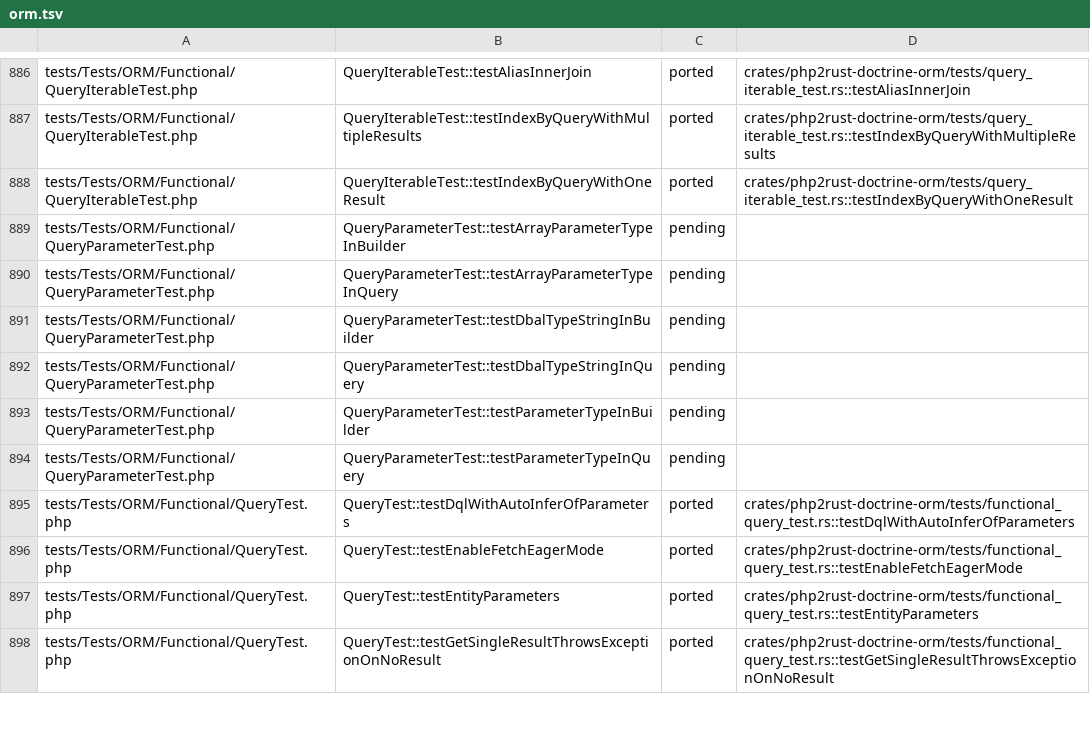
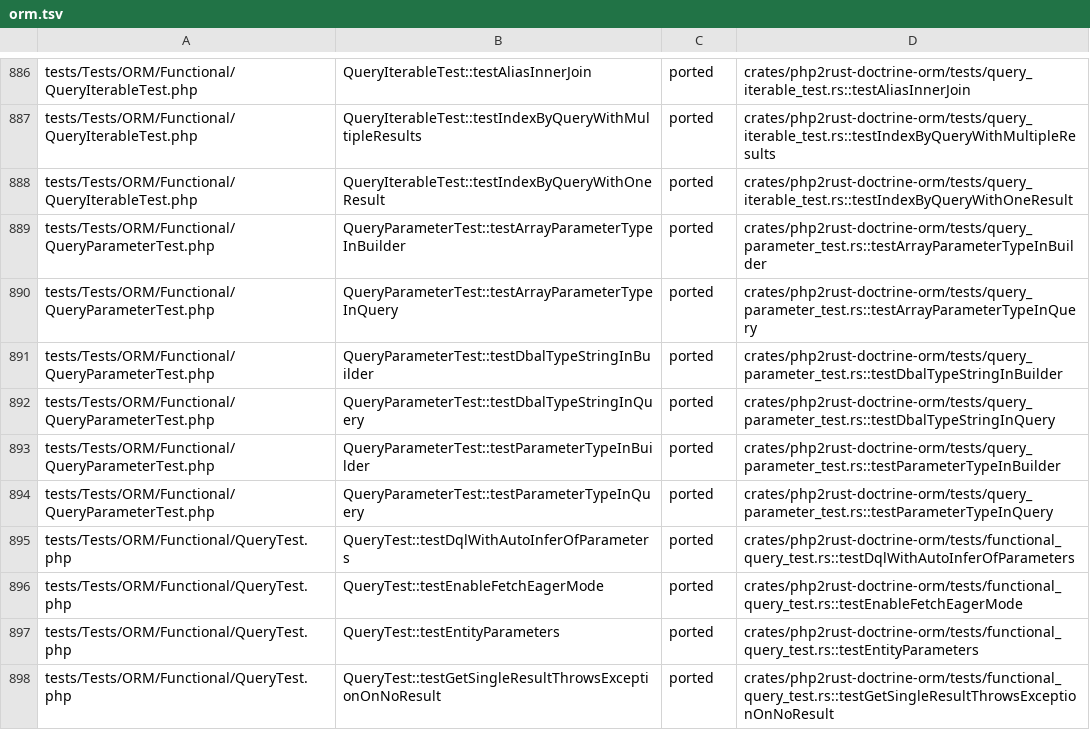
Before and after one commit to D-Nations/php2rust-doctrine-orm, a TSV file: parity/doctrine/orm.tsv, drawn as a sheet; only a part is shown, gaps mark what is left out.

```diff
--- a/parity/doctrine/orm.tsv
+++ b/parity/doctrine/orm.tsv
@@ -888,8 +888,8 @@ tests/Tests/ORM/Functional/QueryIterableTest.php	QueryIterableTest::testIndexByQ
 tests/Tests/ORM/Functional/QueryIterableTest.php	QueryIterableTest::testIndexByQueryWithOneResult	ported	crates/php2rust-doctrine-orm/tests/query_iterable_test.rs::testIndexByQueryWithOneResult
-tests/Tests/ORM/Functional/QueryParameterTest.php	QueryParameterTest::testArrayParameterTypeInBuilder	pending	
-tests/Tests/ORM/Functional/QueryParameterTest.php	QueryParameterTest::testArrayParameterTypeInQuery	pending	
-tests/Tests/ORM/Functional/QueryParameterTest.php	QueryParameterTest::testDbalTypeStringInBuilder	pending	
-tests/Tests/ORM/Functional/QueryParameterTest.php	QueryParameterTest::testDbalTypeStringInQuery	pending	
-tests/Tests/ORM/Functional/QueryParameterTest.php	QueryParameterTest::testParameterTypeInBuilder	pending	
-tests/Tests/ORM/Functional/QueryParameterTest.php	QueryParameterTest::testParameterTypeInQuery	pending	
+tests/Tests/ORM/Functional/QueryParameterTest.php	QueryParameterTest::testArrayParameterTypeInBuilder	ported	crates/php2rust-doctrine-orm/tests/query_parameter_test.rs::testArrayParameterTypeInBuilder
+tests/Tests/ORM/Functional/QueryParameterTest.php	QueryParameterTest::testArrayParameterTypeInQuery	ported	crates/php2rust-doctrine-orm/tests/query_parameter_test.rs::testArrayParameterTypeInQuery
+tests/Tests/ORM/Functional/QueryParameterTest.php	QueryParameterTest::testDbalTypeStringInBuilder	ported	crates/php2rust-doctrine-orm/tests/query_parameter_test.rs::testDbalTypeStringInBuilder
+tests/Tests/ORM/Functional/QueryParameterTest.php	QueryParameterTest::testDbalTypeStringInQuery	ported	crates/php2rust-doctrine-orm/tests/query_parameter_test.rs::testDbalTypeStringInQuery
+tests/Tests/ORM/Functional/QueryParameterTest.php	QueryParameterTest::testParameterTypeInBuilder	ported	crates/php2rust-doctrine-orm/tests/query_parameter_test.rs::testParameterTypeInBuilder
+tests/Tests/ORM/Functional/QueryParameterTest.php	QueryParameterTest::testParameterTypeInQuery	ported	crates/php2rust-doctrine-orm/tests/query_parameter_test.rs::testParameterTypeInQuery
 tests/Tests/ORM/Functional/QueryTest.php	QueryTest::testDqlWithAutoInferOfParameters	ported	crates/php2rust-doctrine-orm/tests/functional_query_test.rs::testDqlWithAutoInferOfParameters
```
Also changed, not shown: 1 other file.
